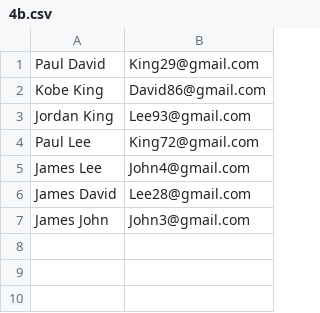
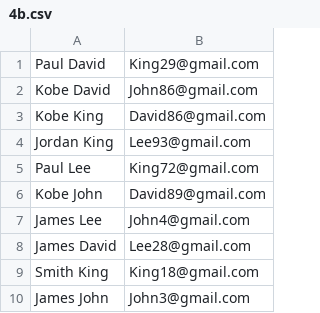
Before and after one commit to angnuoli/Bookstore-Information-Management-System, a CSV file: Output/Prob4_Advanced/4b.csv, drawn as a sheet.

```diff
--- a/Output/Prob4_Advanced/4b.csv
+++ b/Output/Prob4_Advanced/4b.csv
@@ -1,2 +1,3 @@
 "Paul David","King29@gmail.com"
+"Kobe David","John86@gmail.com"
 "Kobe King","David86@gmail.com"
@@ -4,4 +5,6 @@
 "Paul Lee","King72@gmail.com"
+"Kobe John","David89@gmail.com"
 "James Lee","John4@gmail.com"
 "James David","Lee28@gmail.com"
+"Smith King","King18@gmail.com"
 "James John","John3@gmail.com"
```
Also changed, not shown: Output/Prob4_Advanced/4a.csv, Output/Prob4_Advanced/4d.csv, 4 other files.
